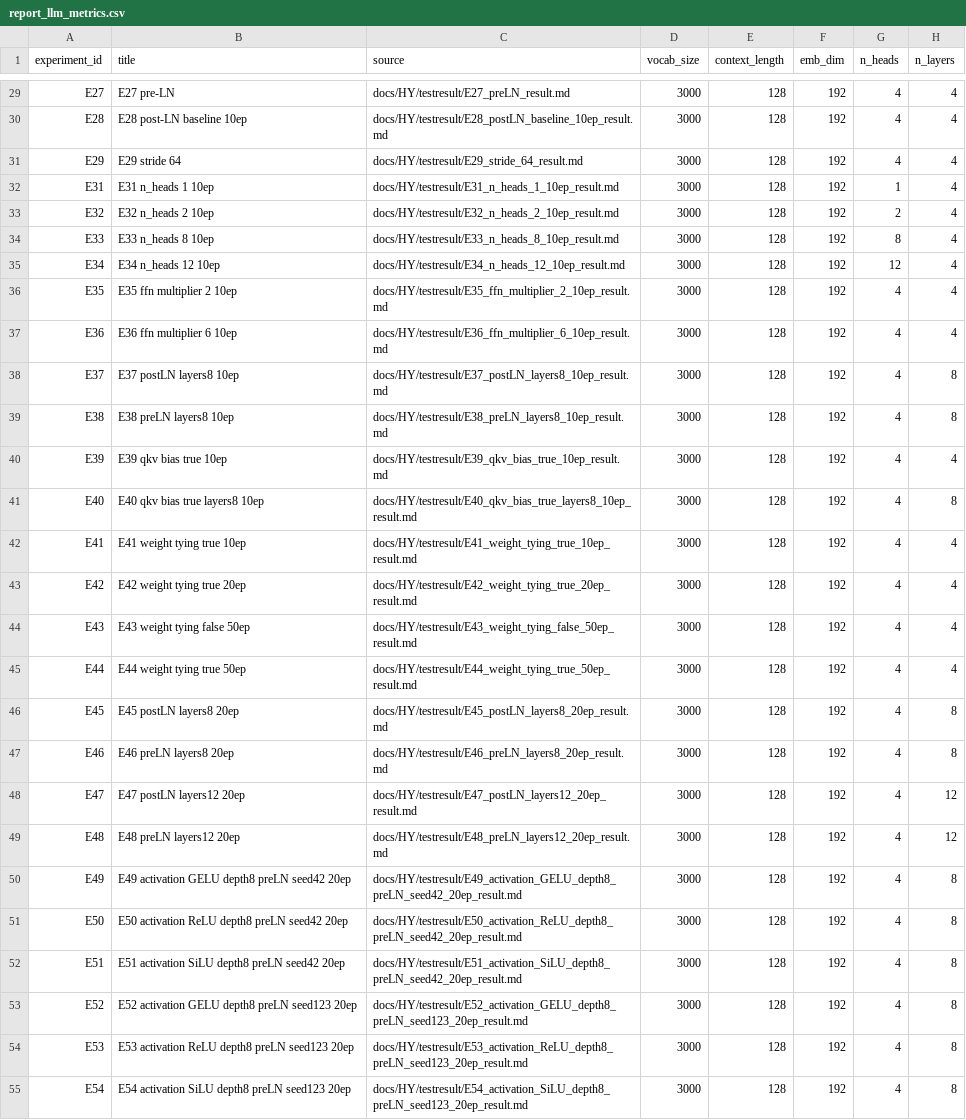
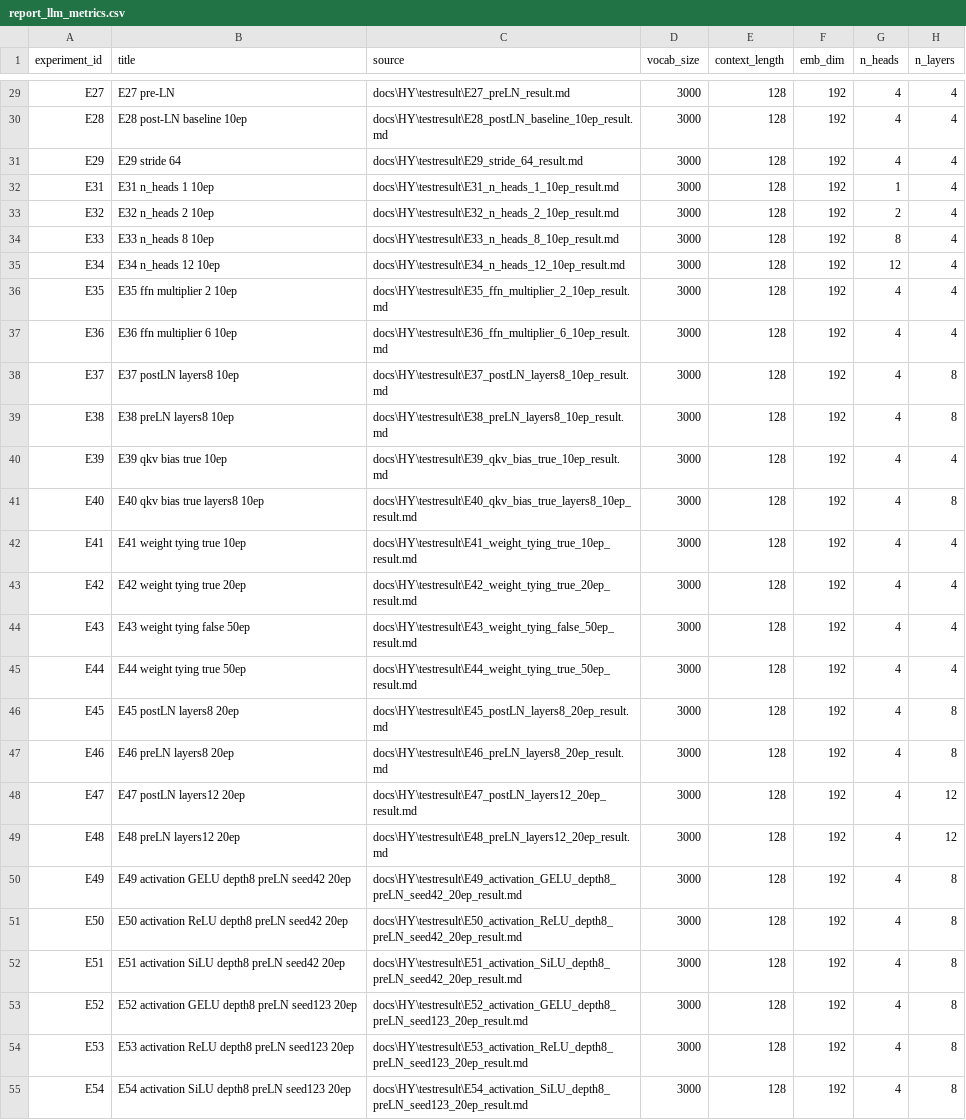
Before and after one commit to woonyong-kr/lrn-gpt, a CSV file: docs/HY/report_llm_metrics.csv, drawn as a sheet; only a part is shown, gaps mark what is left out; the diff covers the shown part only; the diff names each change by its address in the sheet, - before the commit and + after, or states it on an @@ line.

```diff
--- a/docs/HY/report_llm_metrics.csv
+++ b/docs/HY/report_llm_metrics.csv
-C29 (source): docs/HY/testresult/E27_preLN_result.md
+C29 (source): docs\HY\testresult\E27_preLN_result.md
-C30 (source): docs/HY/testresult/E28_postLN_baseline_10ep_result.md
+C30 (source): docs\HY\testresult\E28_postLN_baseline_10ep_result.md
-C31 (source): docs/HY/testresult/E29_stride_64_result.md
+C31 (source): docs\HY\testresult\E29_stride_64_result.md
-C32 (source): docs/HY/testresult/E31_n_heads_1_10ep_result.md
+C32 (source): docs\HY\testresult\E31_n_heads_1_10ep_result.md
-C33 (source): docs/HY/testresult/E32_n_heads_2_10ep_result.md
+C33 (source): docs\HY\testresult\E32_n_heads_2_10ep_result.md
-C34 (source): docs/HY/testresult/E33_n_heads_8_10ep_result.md
+C34 (source): docs\HY\testresult\E33_n_heads_8_10ep_result.md
-C35 (source): docs/HY/testresult/E34_n_heads_12_10ep_result.md
+C35 (source): docs\HY\testresult\E34_n_heads_12_10ep_result.md
-C36 (source): docs/HY/testresult/E35_ffn_multiplier_2_10ep_result.md
+C36 (source): docs\HY\testresult\E35_ffn_multiplier_2_10ep_result.md
-C37 (source): docs/HY/testresult/E36_ffn_multiplier_6_10ep_result.md
+C37 (source): docs\HY\testresult\E36_ffn_multiplier_6_10ep_result.md
-C38 (source): docs/HY/testresult/E37_postLN_layers8_10ep_result.md
+C38 (source): docs\HY\testresult\E37_postLN_layers8_10ep_result.md
-C39 (source): docs/HY/testresult/E38_preLN_layers8_10ep_result.md
+C39 (source): docs\HY\testresult\E38_preLN_layers8_10ep_result.md
-C40 (source): docs/HY/testresult/E39_qkv_bias_true_10ep_result.md
+C40 (source): docs\HY\testresult\E39_qkv_bias_true_10ep_result.md
-C41 (source): docs/HY/testresult/E40_qkv_bias_true_layers8_10ep_result.md
+C41 (source): docs\HY\testresult\E40_qkv_bias_true_layers8_10ep_result.md
-C42 (source): docs/HY/testresult/E41_weight_tying_true_10ep_result.md
+C42 (source): docs\HY\testresult\E41_weight_tying_true_10ep_result.md
-C43 (source): docs/HY/testresult/E42_weight_tying_true_20ep_result.md
+C43 (source): docs\HY\testresult\E42_weight_tying_true_20ep_result.md
-C44 (source): docs/HY/testresult/E43_weight_tying_false_50ep_result.md
+C44 (source): docs\HY\testresult\E43_weight_tying_false_50ep_result.md
-C45 (source): docs/HY/testresult/E44_weight_tying_true_50ep_result.md
+C45 (source): docs\HY\testresult\E44_weight_tying_true_50ep_result.md
-C46 (source): docs/HY/testresult/E45_postLN_layers8_20ep_result.md
+C46 (source): docs\HY\testresult\E45_postLN_layers8_20ep_result.md
-C47 (source): docs/HY/testresult/E46_preLN_layers8_20ep_result.md
+C47 (source): docs\HY\testresult\E46_preLN_layers8_20ep_result.md
-C48 (source): docs/HY/testresult/E47_postLN_layers12_20ep_result.md
+C48 (source): docs\HY\testresult\E47_postLN_layers12_20ep_result.md
-C49 (source): docs/HY/testresult/E48_preLN_layers12_20ep_result.md
+C49 (source): docs\HY\testresult\E48_preLN_layers12_20ep_result.md
-C50 (source): docs/HY/testresult/E49_activation_GELU_depth8_preLN_seed42_20ep_result.md
+C50 (source): docs\HY\testresult\E49_activation_GELU_depth8_preLN_seed42_20ep_result.md
-C51 (source): docs/HY/testresult/E50_activation_ReLU_depth8_preLN_seed42_20ep_result.md
+C51 (source): docs\HY\testresult\E50_activation_ReLU_depth8_preLN_seed42_20ep_result.md
-C52 (source): docs/HY/testresult/E51_activation_SiLU_depth8_preLN_seed42_20ep_result.md
+C52 (source): docs\HY\testresult\E51_activation_SiLU_depth8_preLN_seed42_20ep_result.md
-C53 (source): docs/HY/testresult/E52_activation_GELU_depth8_preLN_seed123_20ep_result.md
+C53 (source): docs\HY\testresult\E52_activation_GELU_depth8_preLN_seed123_20ep_result.md
-C54 (source): docs/HY/testresult/E53_activation_ReLU_depth8_preLN_seed123_20ep_result.md
+C54 (source): docs\HY\testresult\E53_activation_ReLU_depth8_preLN_seed123_20ep_result.md
-C55 (source): docs/HY/testresult/E54_activation_SiLU_depth8_preLN_seed123_20ep_result.md
+C55 (source): docs\HY\testresult\E54_activation_SiLU_depth8_preLN_seed123_20ep_result.md
```
Also changed, not shown: 2 added rows and 34 edited cells elsewhere in this file, 28 other files.
